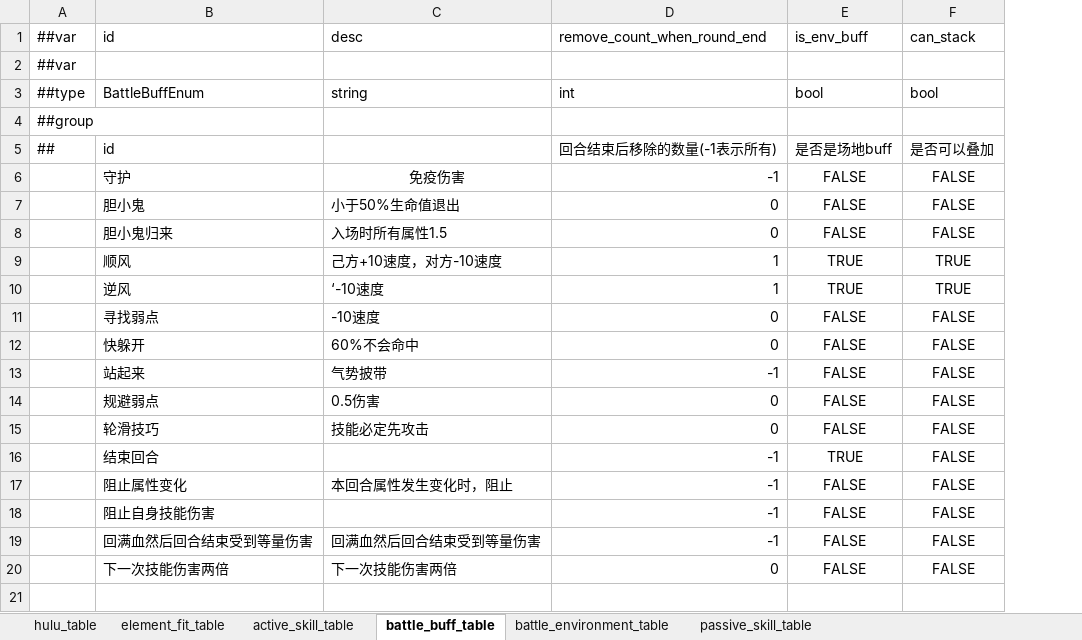
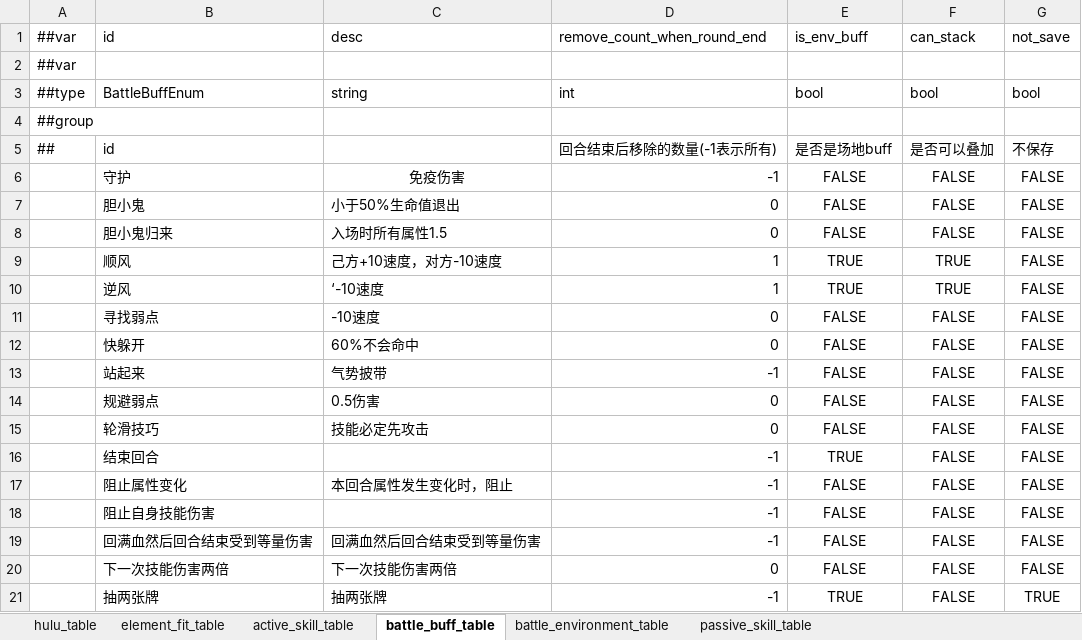
Before and after one commit to Unity-Devlop/BooomJam2024, an Excel workbook: Excels/Datas/config1.xlsx, sheet battle_buff_table, drawn as a sheet; values as stored, in another font and other column widths than the file's, no borders; the diff names each change by its address in the sheet, - before the commit and + after, or states it on an @@ line.

```diff
--- a/Excels/Datas/config1.xlsx (sheet battle_buff_table)
+++ b/Excels/Datas/config1.xlsx (sheet battle_buff_table)
+column G, rows 1-20: not_save |  | bool |  | 不保存 | FALSE | FALSE | FALSE | FALSE | FALSE | FALSE | FALSE | FALSE | FALSE | FALSE | FALSE | FALSE | FALSE | FALSE | FALSE
+row 21:  | 抽两张牌 | 抽两张牌 | -1 | TRUE | FALSE | TRUE
```
Also changed, not shown: sheet active_skill_table, Excels/Datas/__beans__.xlsx, Excels/Datas/__enums__.xlsx, 10 other files.
